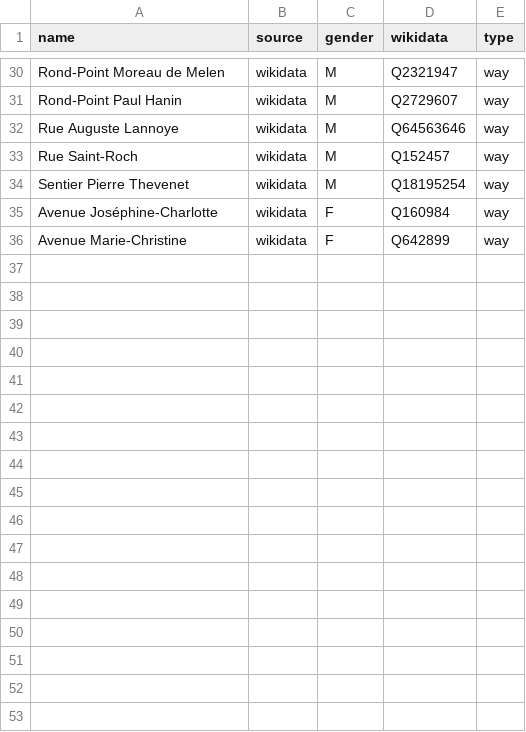
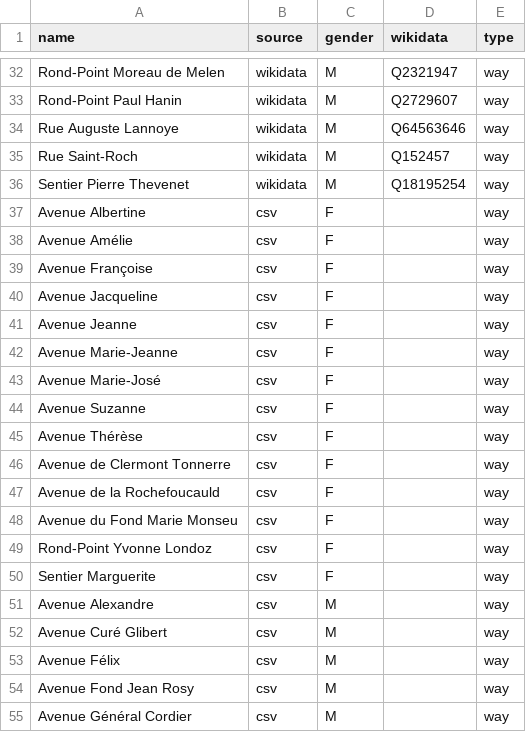
Before and after one commit to EqualStreetNames/equalstreetnames-rixensart, a CSV file: data/gender.csv, drawn as a sheet; only a part is shown, gaps mark what is left out; the diff covers the shown part only.

```diff
--- a/data/gender.csv
+++ b/data/gender.csv
@@ -34,3 +36,20 @@ name,source,gender,wikidata,type
 "Sentier Pierre Thevenet",wikidata,M,Q18195254,way
-"Avenue Joséphine-Charlotte",wikidata,F,Q160984,way
-"Avenue Marie-Christine",wikidata,F,Q642899,way
+"Avenue Albertine",csv,F,,way
+"Avenue Amélie",csv,F,,way
+"Avenue Françoise",csv,F,,way
+"Avenue Jacqueline",csv,F,,way
+"Avenue Jeanne",csv,F,,way
+"Avenue Marie-Jeanne",csv,F,,way
+"Avenue Marie-José",csv,F,,way
+"Avenue Suzanne",csv,F,,way
+"Avenue Thérèse",csv,F,,way
+"Avenue de Clermont Tonnerre",csv,F,,way
+"Avenue de la Rochefoucauld",csv,F,,way
+"Avenue du Fond Marie Monseu",csv,F,,way
+"Rond-Point Yvonne Londoz",csv,F,,way
+"Sentier Marguerite",csv,F,,way
+"Avenue Alexandre",csv,M,,way
+"Avenue Curé Glibert",csv,M,,way
+"Avenue Félix",csv,M,,way
+"Avenue Fond Jean Rosy",csv,M,,way
+"Avenue Général Cordier",csv,M,,way
```
Also changed, not shown: 30 added rows elsewhere in this file, 2 other files.
